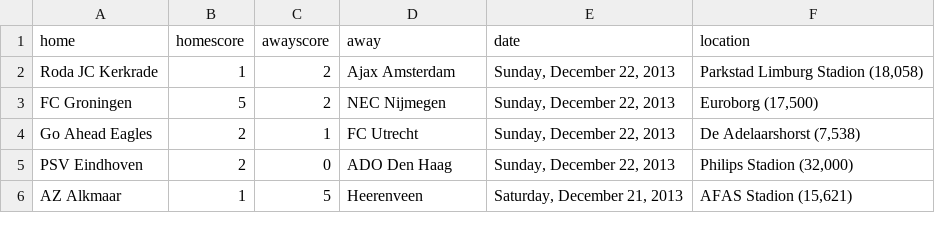
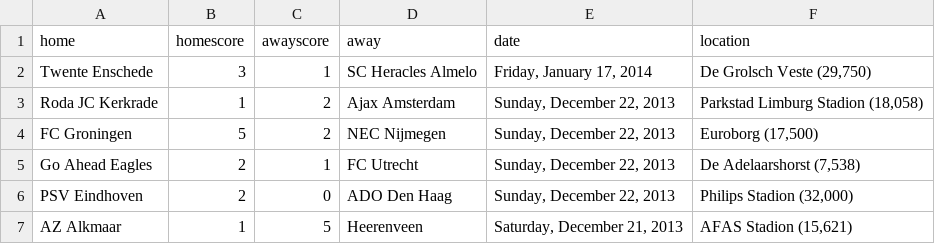
Before and after one commit to llimllib/soccerdata, a CSV file: data/eredivisie_13_14.csv, drawn as a sheet; only a part is shown.

Commit message:
periodic data update Sat Jan 18 00:02:30 UTC 2014

```diff
--- a/data/eredivisie_13_14.csv
+++ b/data/eredivisie_13_14.csv
@@ -1,2 +1,3 @@
 home,homescore,awayscore,away,date,location
+Twente Enschede,3,1,SC Heracles Almelo,"Friday, January 17, 2014","De Grolsch Veste (29,750)"
 Roda JC Kerkrade,1,2,Ajax Amsterdam,"Sunday, December 22, 2013","Parkstad Limburg Stadion (18,058)"
```
Also changed, not shown: data/laliga_13_14.csv, data/ligue1_13_14.csv.
